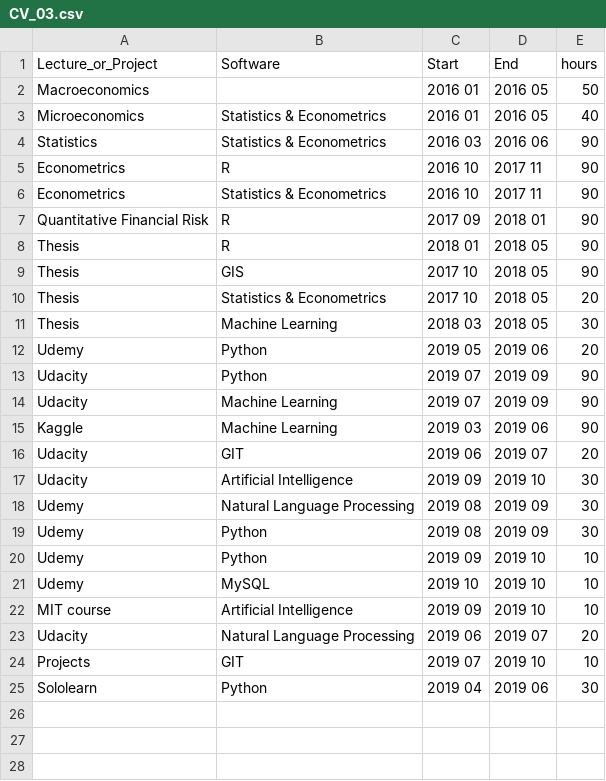
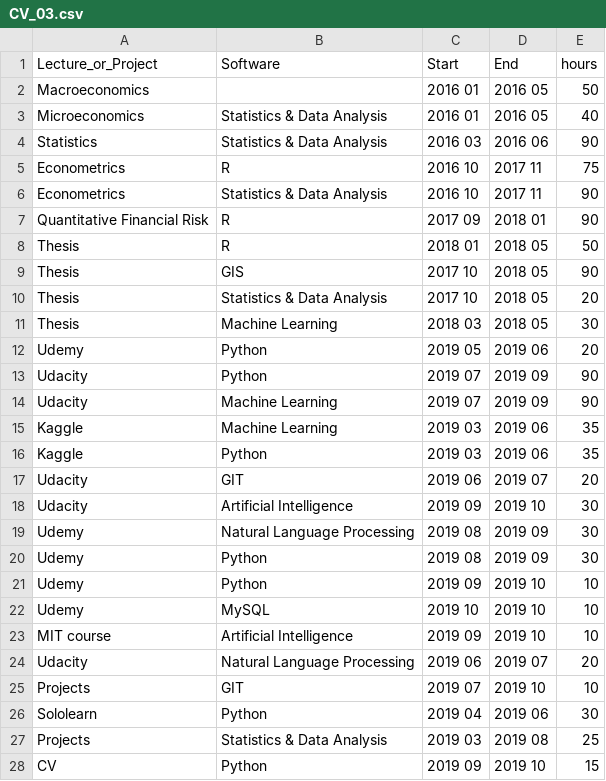
Before and after one commit to cliptic/skills, a CSV file: CV_03.csv, drawn as a sheet.

```diff
--- a/CV_03.csv
+++ b/CV_03.csv
@@ -2,10 +2,10 @@ Lecture_or_Project,Software,Start,End,hours
 Macroeconomics,,2016 01,2016 05,50
-Microeconomics,Statistics & Econometrics,2016 01,2016 05,40
-Statistics,Statistics & Econometrics,2016 03,2016 06,90
-Econometrics,R,2016 10,2017 11,90
-Econometrics,Statistics & Econometrics,2016 10,2017 11,90
+Microeconomics,Statistics & Data Analysis,2016 01,2016 05,40
+Statistics,Statistics & Data Analysis,2016 03,2016 06,90
+Econometrics,R,2016 10,2017 11,75
+Econometrics,Statistics & Data Analysis,2016 10,2017 11,90
 Quantitative Financial Risk,R,2017 09,2018 01,90
-Thesis,R,2018 01,2018 05,90
+Thesis,R,2018 01,2018 05,50
 Thesis,GIS,2017 10,2018 05,90
-Thesis,Statistics & Econometrics,2017 10,2018 05,20
+Thesis,Statistics & Data Analysis,2017 10,2018 05,20
 Thesis,Machine Learning,2018 03,2018 05,30
@@ -14,3 +14,4 @@ Udacity,Python,2019 07,2019 09,90
 Udacity,Machine Learning,2019 07,2019 09,90
-Kaggle,Machine Learning,2019 03,2019 06,90
+Kaggle,Machine Learning,2019 03,2019 06,35
+Kaggle,Python,2019 03,2019 06,35
 Udacity,GIT,2019 06,2019 07,20
@@ -25 +26,3 @@ Projects,GIT,2019 07,2019 10,10
 Sololearn,Python,2019 04,2019 06,30
+Projects,Statistics & Data Analysis,2019 03,2019 08,25
+CV,Python,2019 09,2019 10,15
```
Also changed, not shown: Skills_monthly.csv, Skills_transpose.csv, 6 other files.
